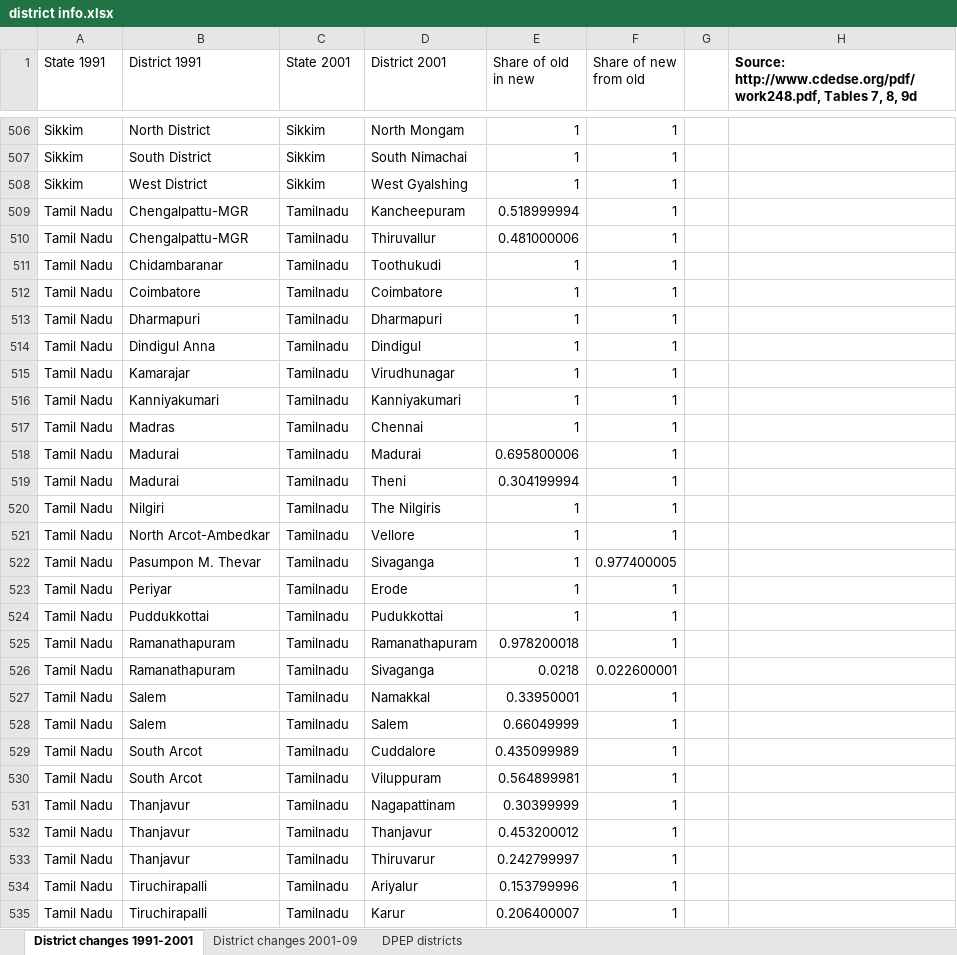
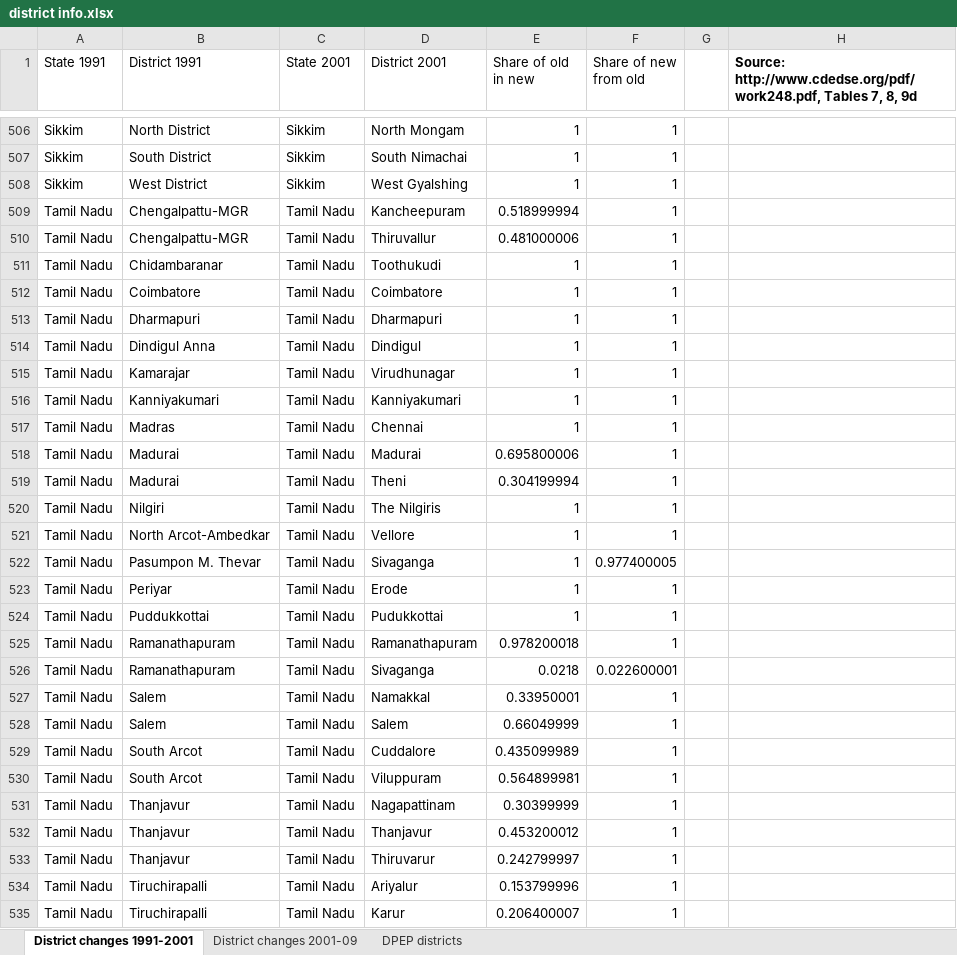
Before and after one commit to droodman/Khanna-2023, an Excel workbook: data/district info.xlsx, sheet District changes 1991-2001, drawn as a sheet; only a part is shown, gaps mark what is left out; values as stored, in another font and other column widths than the file's, no borders; table styles not drawn; the diff covers the shown part only; the diff names each change by its address in the sheet, - before the commit and + after, or states it on an @@ line.

```diff
--- a/data/district info.xlsx (sheet District changes 1991-2001)
+++ b/data/district info.xlsx (sheet District changes 1991-2001)
-C509:C535 (State 2001): Tamilnadu
+C509:C535 (State 2001): Tamil Nadu
```
Also changed, not shown: 11 edited cells elsewhere in this sheet, sheet District changes 2001-09, sheet DPEP districts, 20 other files.
